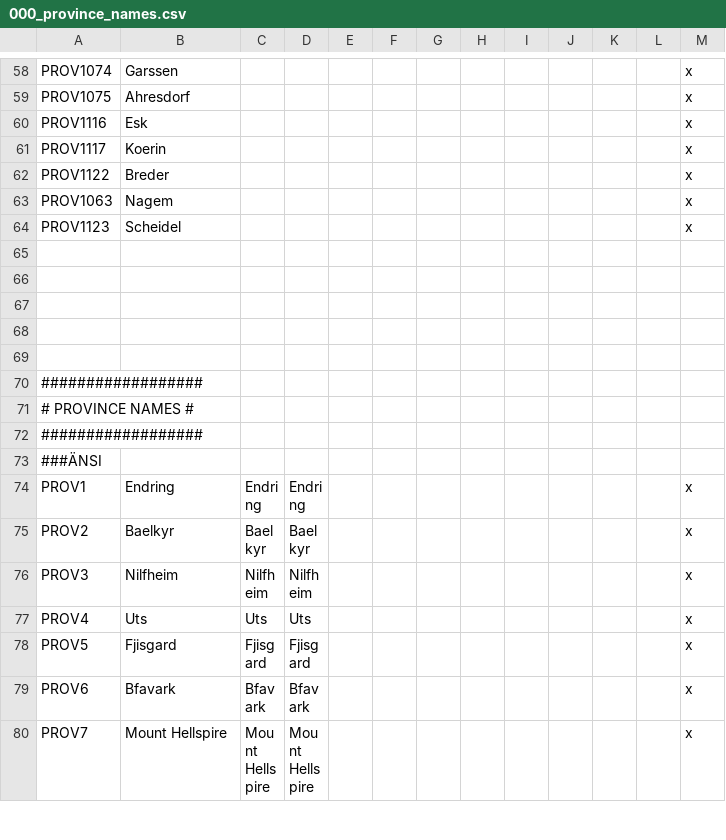
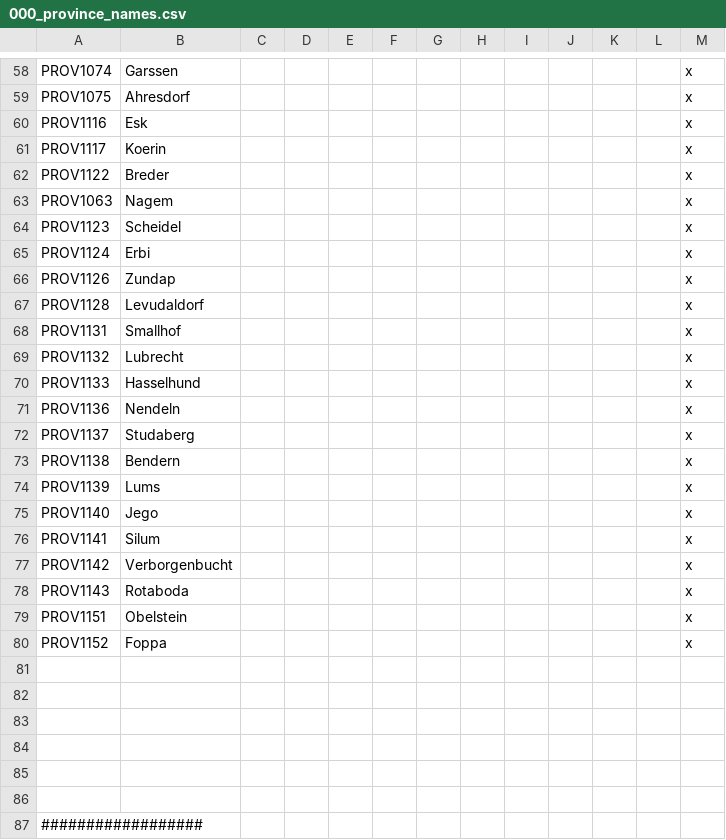
Before and after one commit to Hexenstag-Team/CK2-Hexenstag-Dev, a CSV file: localisation/000_province_names.csv, drawn as a sheet; only a part is shown, gaps mark what is left out; the shorter side is filled out with more unchanged rows; the diff names each change by its address in the sheet, - before the commit and + after, or states it on an @@ line.

```diff
--- a/localisation/000_province_names.csv
+++ b/localisation/000_province_names.csv
+row 65: PROV1124 | Erbi |  |  |  |  |  |  |  |  |  |  | x
+row 66: PROV1126 | Zundap |  |  |  |  |  |  |  |  |  |  | x
+row 67: PROV1128 | Levudaldorf |  |  |  |  |  |  |  |  |  |  | x
+row 68: PROV1131 | Smallhof |  |  |  |  |  |  |  |  |  |  | x
+row 69: PROV1132 | Lubrecht |  |  |  |  |  |  |  |  |  |  | x
+row 70: PROV1133 | Hasselhund |  |  |  |  |  |  |  |  |  |  | x
+row 71: PROV1136 | Nendeln |  |  |  |  |  |  |  |  |  |  | x
+row 72: PROV1137 | Studaberg |  |  |  |  |  |  |  |  |  |  | x
+row 73: PROV1138 | Bendern |  |  |  |  |  |  |  |  |  |  | x
+row 74: PROV1139 | Lums |  |  |  |  |  |  |  |  |  |  | x
+row 75: PROV1140 | Jego |  |  |  |  |  |  |  |  |  |  | x
+row 76: PROV1141 | Silum |  |  |  |  |  |  |  |  |  |  | x
+row 77: PROV1142 | Verborgenbucht |  |  |  |  |  |  |  |  |  |  | x
+row 78: PROV1143 | Rotaboda |  |  |  |  |  |  |  |  |  |  | x
+row 79: PROV1151 | Obelstein |  |  |  |  |  |  |  |  |  |  | x
+row 80: PROV1152 | Foppa |  |  |  |  |  |  |  |  |  |  | x
+row 81: (empty)
```
Also changed, not shown: map/definition.csv, 22 other files.
